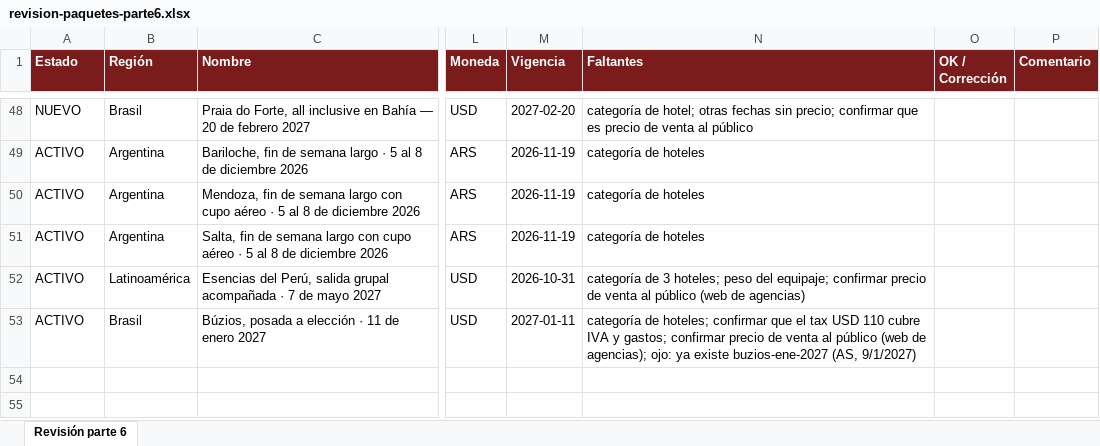
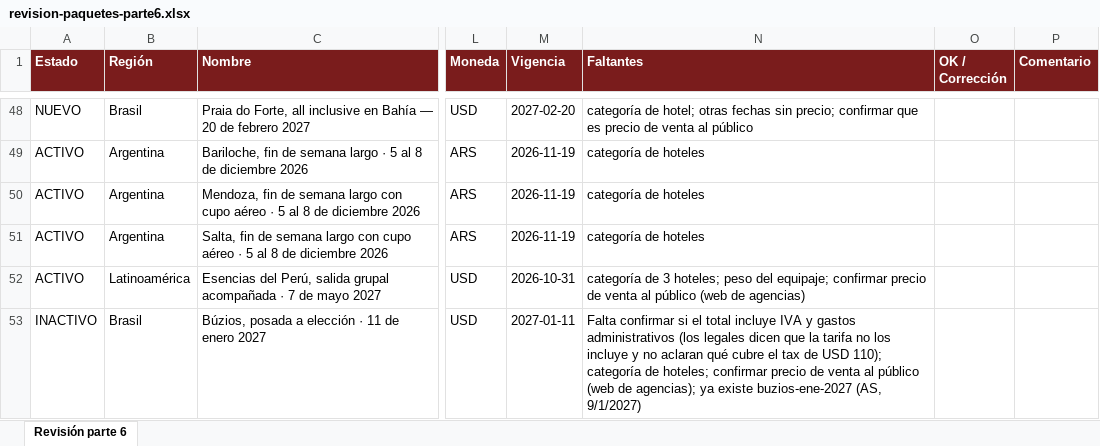
Before and after one commit to LucasLtHub/legend-travel-landing, an Excel workbook: docs/revision-paquetes-parte6.xlsx, sheet Revisión parte 6, drawn as a sheet; only a part is shown, gaps mark what is left out; values as stored, in another font and other column widths than the file's, no borders; the diff names each change by its address in the sheet, - before the commit and + after, or states it on an @@ line.

```diff
--- a/docs/revision-paquetes-parte6.xlsx (sheet Revisión parte 6)
+++ b/docs/revision-paquetes-parte6.xlsx (sheet Revisión parte 6)
-A53 (Estado): ACTIVO
+A53 (Estado): INACTIVO
-N53 (Faltantes): categoría de hoteles; confirmar que el tax USD 110 cubre IVA y gastos; confirmar precio de venta al público (web de agencias); ojo: ya existe…
+N53 (Faltantes): Falta confirmar si el total incluye IVA y gastos administrativos (los legales dicen que la tarifa no los incluye y no aclaran qué cubre el tax de USD 110); categoría de hoteles; confirmar precio de venta al público (web de agencias); ya existe…
```
Also changed, not shown: 8 other files.
